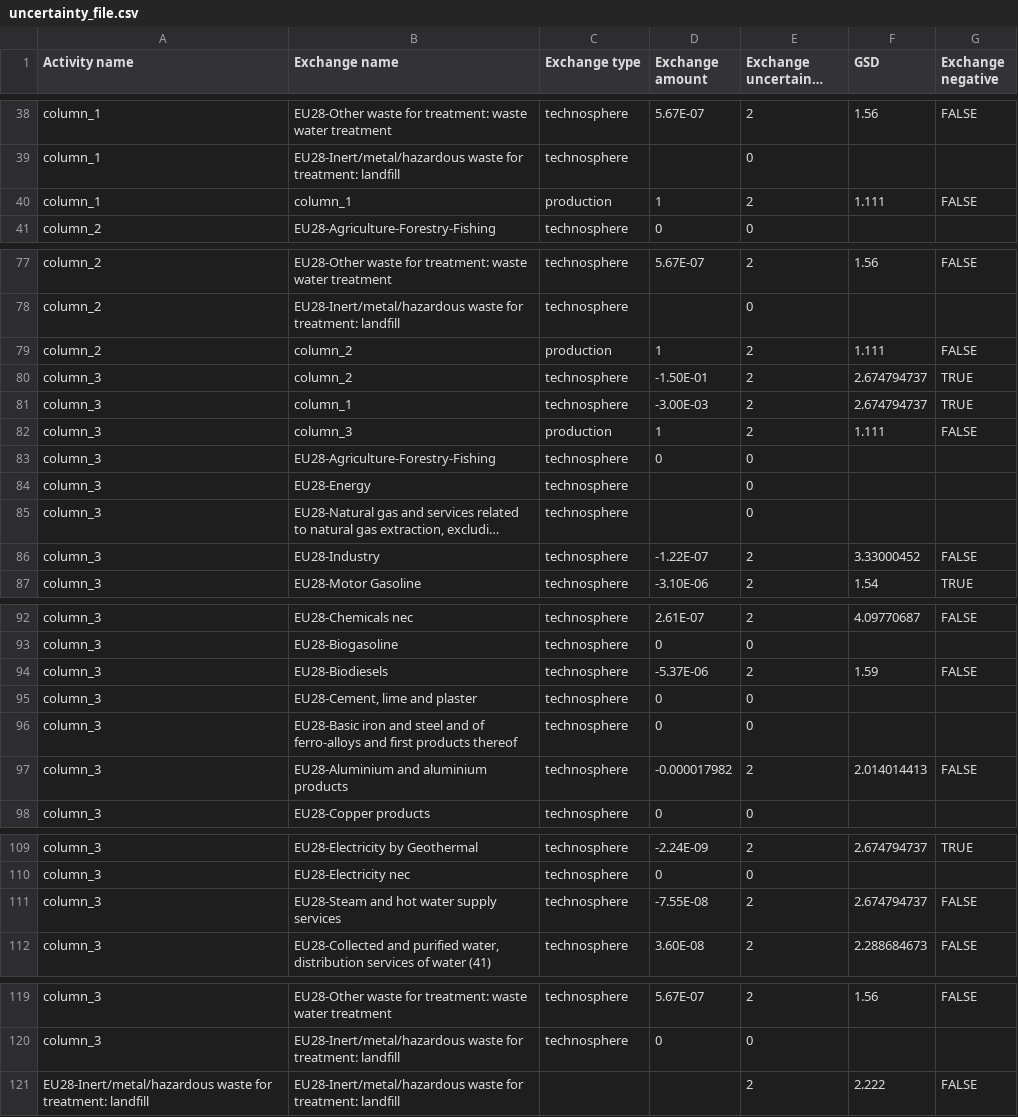
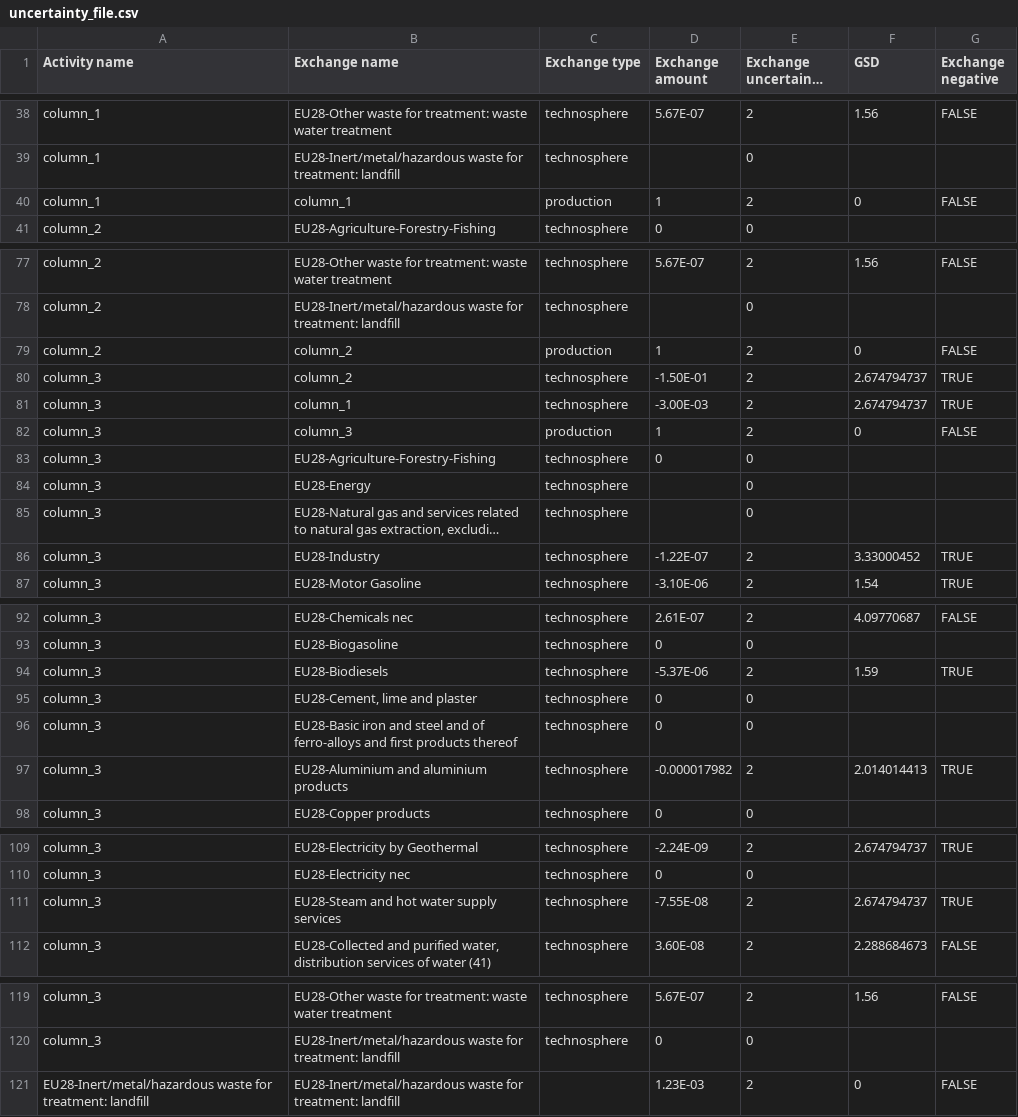
Before and after one commit to Annedrew/bamboo, a CSV file: notebooks/data/uncertainty_file.csv, drawn as a sheet; only a part is shown, gaps mark what is left out; long unchanged cells end in …; the diff names each change by its address in the sheet, - before the commit and + after, or states it on an @@ line.

```diff
--- a/notebooks/data/uncertainty_file.csv
+++ b/notebooks/data/uncertainty_file.csv
-F40 (GSD): 1.111
+F40 (GSD): 0
-F79 (GSD): 1.111
+F79 (GSD): 0
-F82 (GSD): 1.111
+F82 (GSD): 0
-G86 (Exchange negative): FALSE
+G86 (Exchange negative): TRUE
-G94 (Exchange negative): FALSE
+G94 (Exchange negative): TRUE
-G97 (Exchange negative): FALSE
+G97 (Exchange negative): TRUE
-G111 (Exchange negative): FALSE
+G111 (Exchange negative): TRUE
-D121 (Exchange amount): (empty)
+D121 (Exchange amount): 1.23E-03
-F121 (GSD): 2.222
+F121 (GSD): 0
```
Also changed, not shown: 3 other files.
